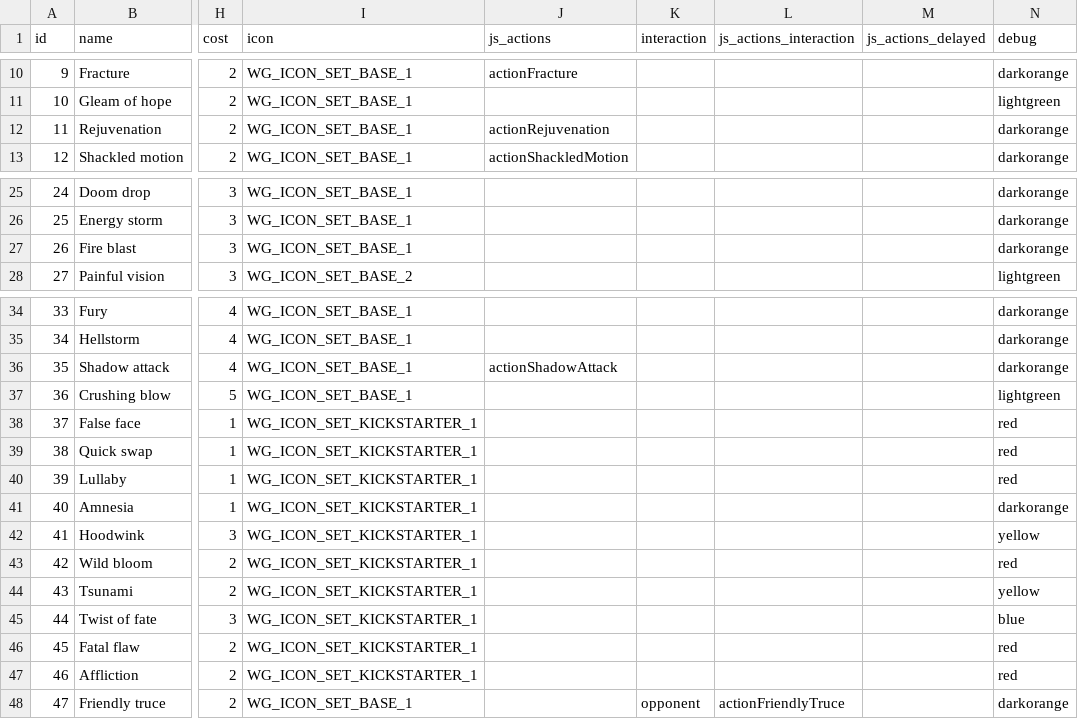
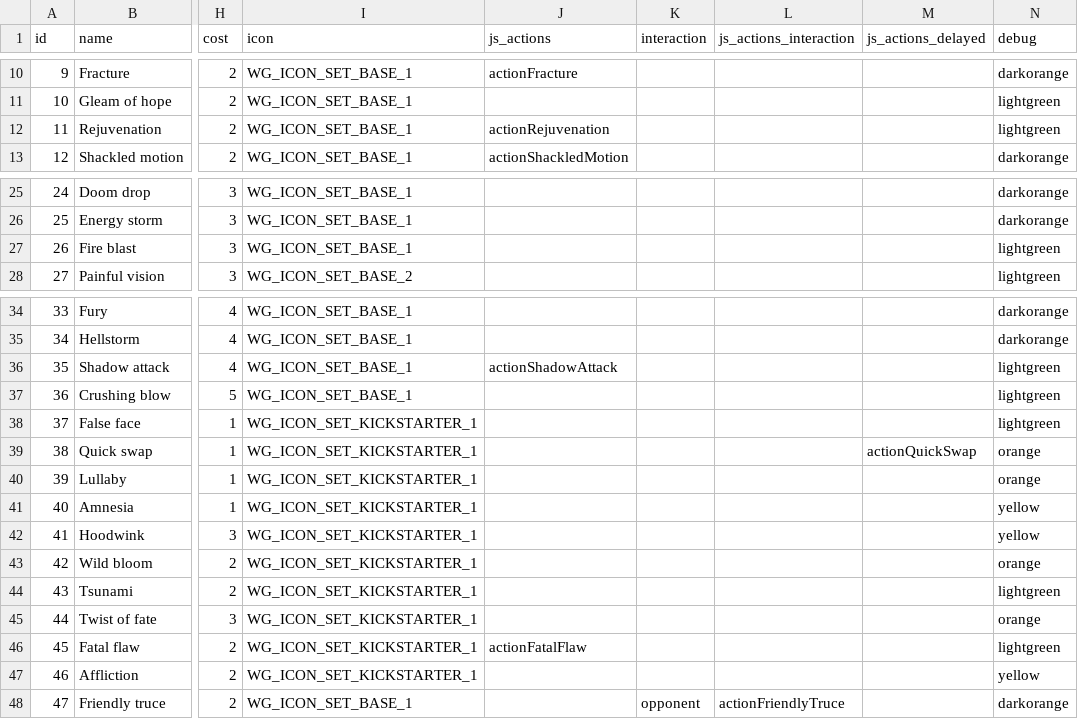
Before and after one commit to MartinGoulet/bga-wizards-grimoire, a CSV file: misc/material.csv, drawn as a sheet; only a part is shown, gaps mark what is left out; the diff names each change by its address in the sheet, - before the commit and + after, or states it on an @@ line.

```diff
--- a/misc/material.csv
+++ b/misc/material.csv
-N12 (debug): darkorange
+N12 (debug): lightgreen
-N27 (debug): darkorange
+N27 (debug): lightgreen
-N36 (debug): darkorange
+N36 (debug): lightgreen
-N38 (debug): red
+N38 (debug): lightgreen
-M39 (js_actions_delayed): (empty)
+M39 (js_actions_delayed): actionQuickSwap
-N39:N40 (debug): red
+N39:N40 (debug): orange
-N41 (debug): darkorange
+N41 (debug): yellow
-N43 (debug): red
+N43 (debug): orange
-N44 (debug): yellow
+N44 (debug): lightgreen
-N45 (debug): blue
+N45 (debug): orange
-J46 (js_actions): (empty)
+J46 (js_actions): actionFatalFlaw
-N46 (debug): red
+N46 (debug): lightgreen
-N47 (debug): red
+N47 (debug): yellow
```
Also changed, not shown: 25 other files.
